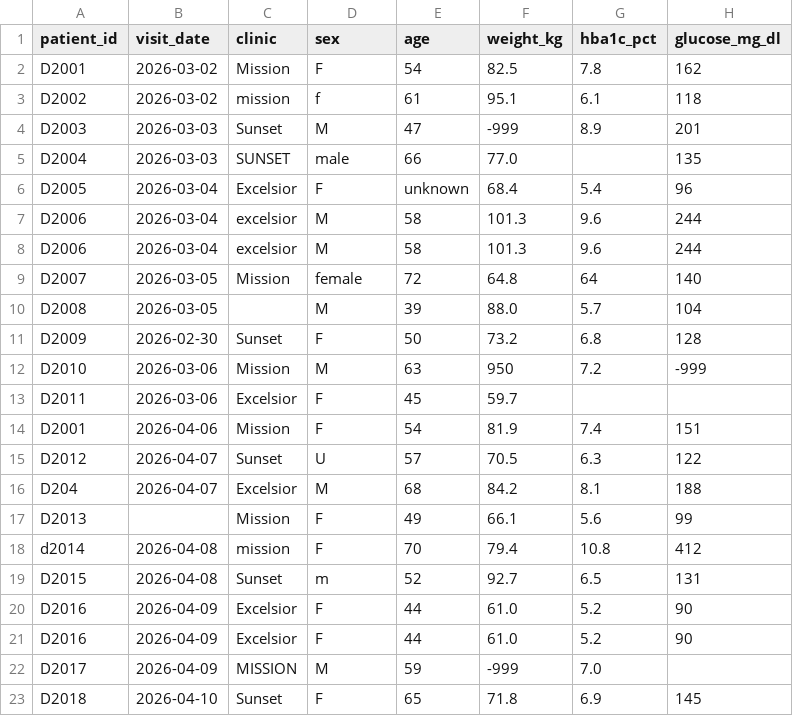
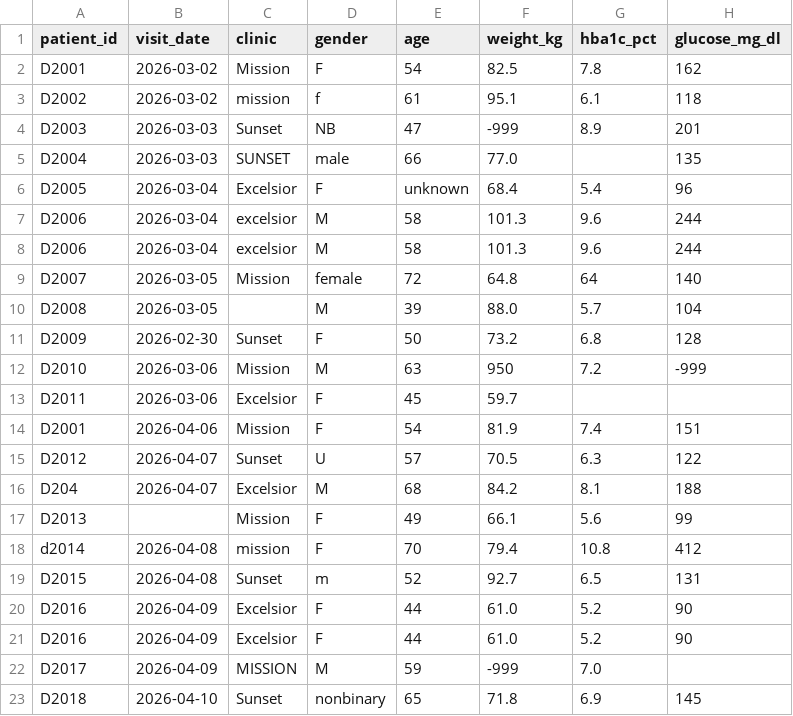
Before and after one commit to ElvisHan2022/ds217-26f-05, a CSV file: data/lab_visits.csv, drawn as a sheet.

```diff
--- a/data/lab_visits.csv
+++ b/data/lab_visits.csv
@@ -1,5 +1,5 @@
-patient_id,visit_date,clinic,sex,age,weight_kg,hba1c_pct,glucose_mg_dl
+patient_id,visit_date,clinic,gender,age,weight_kg,hba1c_pct,glucose_mg_dl
 D2001,2026-03-02,Mission,F,54,82.5,7.8,162
 D2002,2026-03-02,mission ,f,61,95.1,6.1,118
-D2003,2026-03-03,Sunset,M,47,-999,8.9,201
+D2003,2026-03-03,Sunset,NB,47,-999,8.9,201
 D2004,2026-03-03,SUNSET,male,66,77.0,,135
@@ -22,2 +22,2 @@ D2016,2026-04-09,Excelsior,F,44,61.0,5.2,90
 D2017,2026-04-09,MISSION,M,59,-999,7.0,
-D2018,2026-04-10,Sunset,F,65,71.8,6.9,145
+D2018,2026-04-10,Sunset,nonbinary,65,71.8,6.9,145
```
Also changed, not shown: 4 other files.
